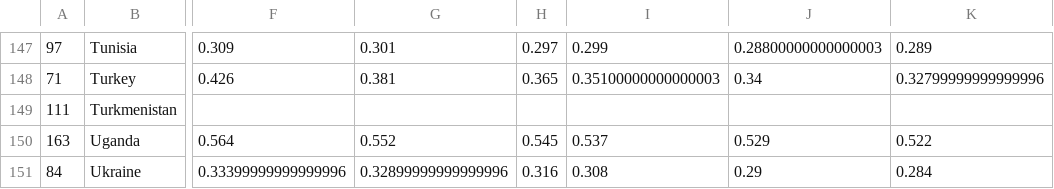
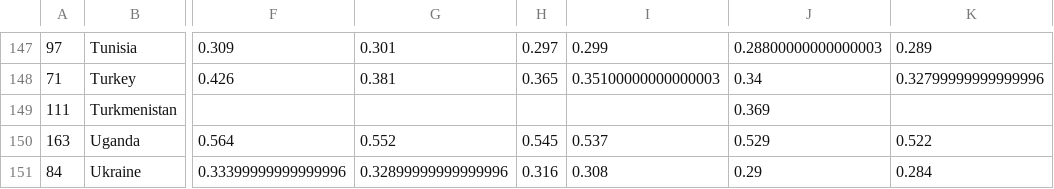
Before and after one commit to lubib/Group_3_final_project, a CSV file: clean_data/gender_inequality_index.csv, drawn as a sheet; only a part is shown, gaps mark what is left out; the diff covers the shown part only; the diff names each change by its address in the sheet, - before the commit and + after, or states it on an @@ line.

Commit message:
Filled in some missing data with various estimates.

```diff
--- a/clean_data/gender_inequality_index.csv
+++ b/clean_data/gender_inequality_index.csv
-J149: (empty)
+J149: 0.369
```
Also changed, not shown: 8 edited cells elsewhere in this file, clean_data/gdp_per_capita.csv, 1 other file.
